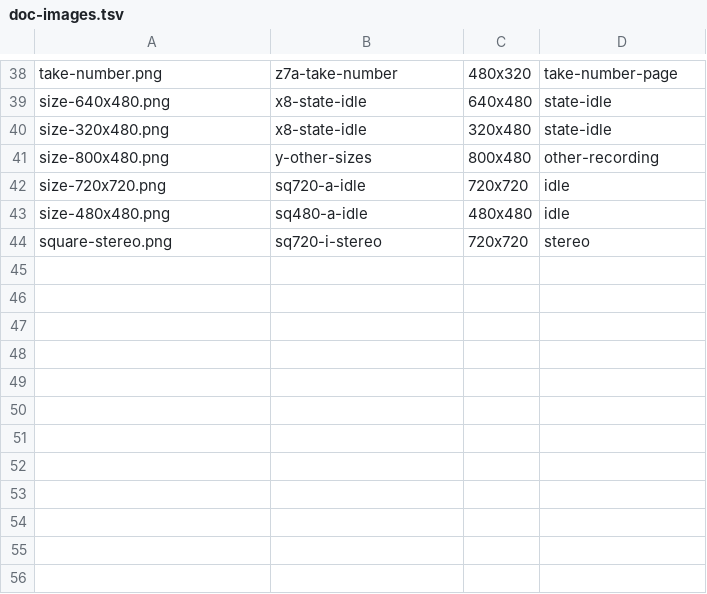
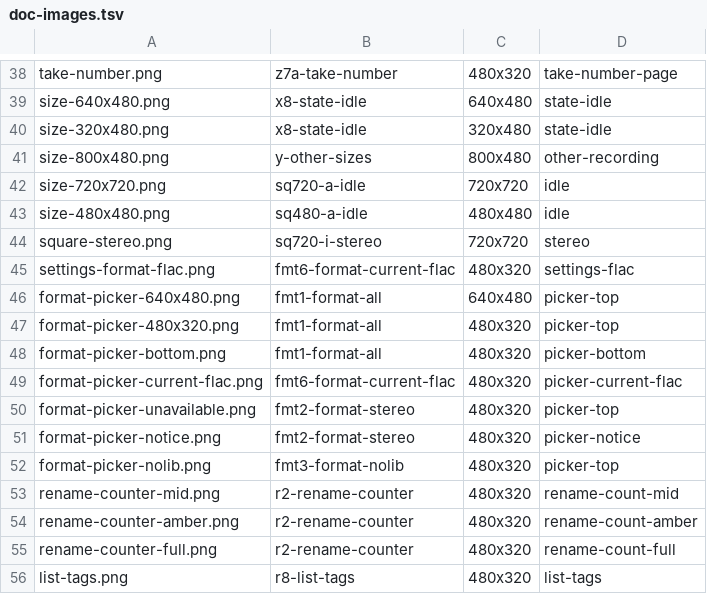
Before and after one commit to OSRdesign/cyberdeck-zero-apps, a TSV file: apps/cassette/docs/doc-images.tsv, drawn as a sheet; only a part is shown, gaps mark what is left out; the diff names each change by its address in the sheet, - before the commit and + after, or states it on an @@ line.

```diff
--- a/apps/cassette/docs/doc-images.tsv
+++ b/apps/cassette/docs/doc-images.tsv
+row 45: settings-format-flac.png | fmt6-format-current-flac | 480x320 | settings-flac
+row 46: format-picker-640x480.png | fmt1-format-all | 640x480 | picker-top
+row 47: format-picker-480x320.png | fmt1-format-all | 480x320 | picker-top
+row 48: format-picker-bottom.png | fmt1-format-all | 480x320 | picker-bottom
+row 49: format-picker-current-flac.png | fmt6-format-current-flac | 480x320 | picker-current-flac
+row 50: format-picker-unavailable.png | fmt2-format-stereo | 480x320 | picker-top
+row 51: format-picker-notice.png | fmt2-format-stereo | 480x320 | picker-notice
+row 52: format-picker-nolib.png | fmt3-format-nolib | 480x320 | picker-top
+row 53: rename-counter-mid.png | r2-rename-counter | 480x320 | rename-count-mid
+row 54: rename-counter-amber.png | r2-rename-counter | 480x320 | rename-count-amber
+row 55: rename-counter-full.png | r2-rename-counter | 480x320 | rename-count-full
+row 56: list-tags.png | r8-list-tags | 480x320 | list-tags
```
Also changed, not shown: 56 other files.
